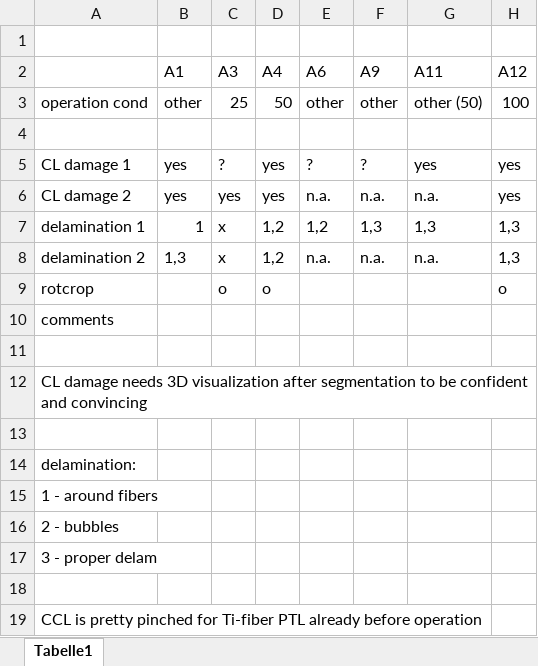
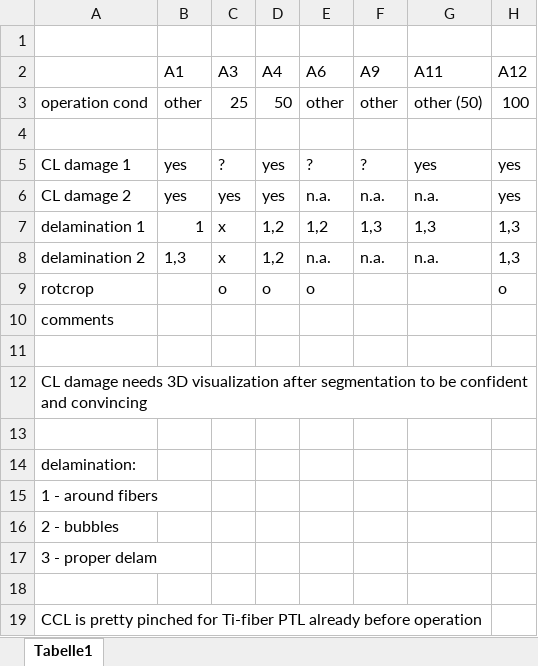
Before and after one commit to Pescatore23/coely_postmortem, an Excel workbook: Qualitative_inspection.xlsx, sheet Tabelle1, drawn as a sheet; only a part is shown; values as stored, in another font and other column widths than the file's, no borders; the diff names each change by its address in the sheet, - before the commit and + after, or states it on an @@ line.

Commit message:
script to extract qualitatively CL

```diff
--- a/Qualitative_inspection.xlsx (sheet Tabelle1)
+++ b/Qualitative_inspection.xlsx (sheet Tabelle1)
-E9 (A6): (empty)
+E9 (A6): o
```
Also changed, not shown: 1 other file.
